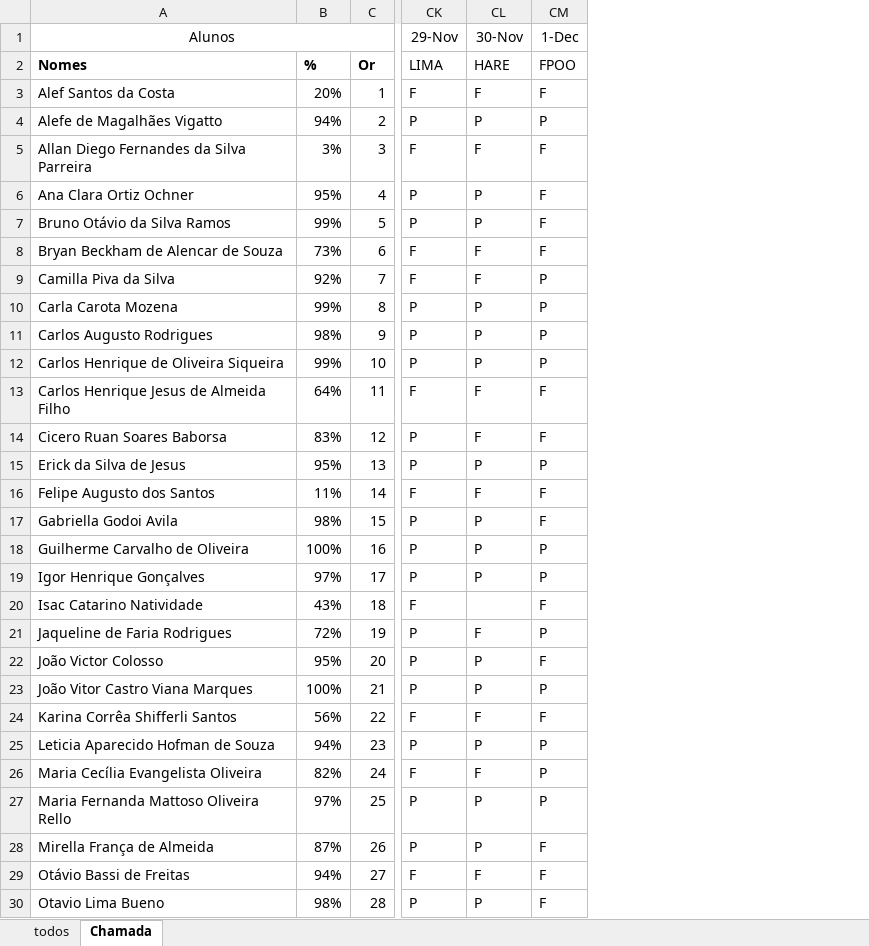
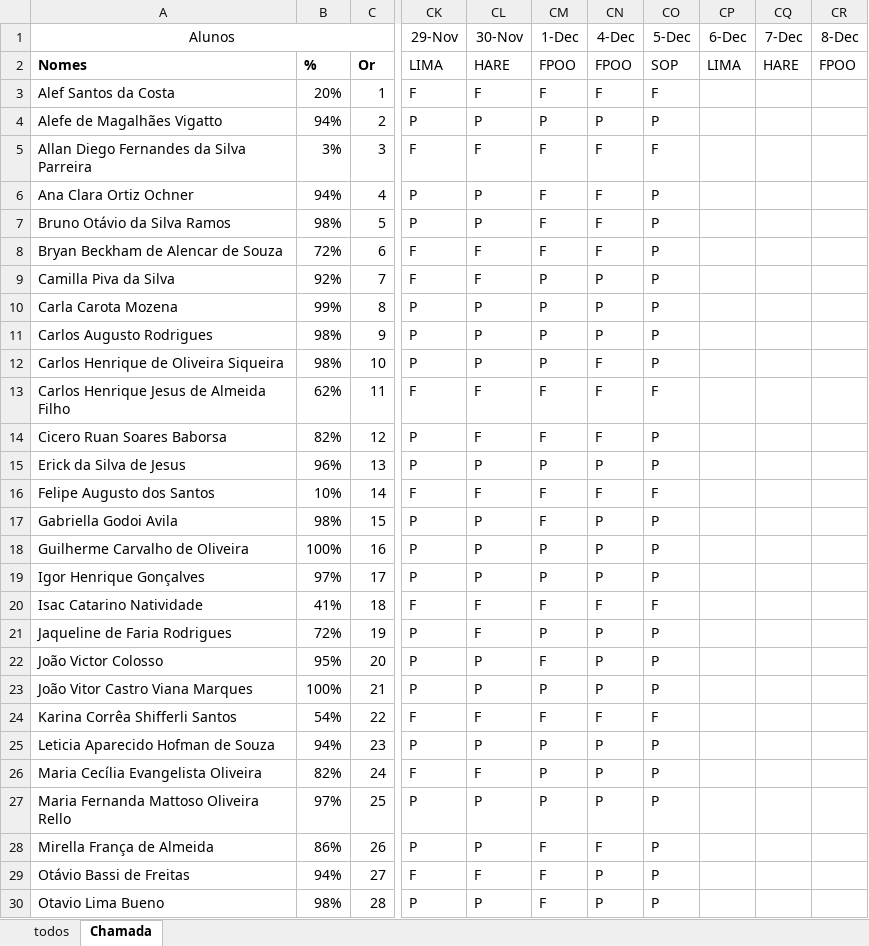
Before and after one commit to wellifabio/senai2023, an Excel workbook: 1des/frequencia.xlsx, sheet Chamada, drawn as a sheet; only a part is shown, gaps mark what is left out; values as stored, in another font and other column widths than the file's, no borders; conditional formats not drawn; the diff covers the shown part only; the diff names each change by its address in the sheet, - before the commit and + after, or states it on an @@ line.

Commit message:
hare

```diff
--- a/1des/frequencia.xlsx (sheet Chamada)
+++ b/1des/frequencia.xlsx (sheet Chamada)
+column CN (4-Dec), rows 2-30: FPOO | F | P | F | F | F | F | P | P | P | F | F | F | P | F | P | P | P | F | P | P | P | F | P | P | P | F | P | P
+column CO (5-Dec), rows 2-30: SOP | F | P | F | P | P | P | P | P | P | P | F | P | P | F | P | P | P | F | P | P | P | F | P | P | P | P | P | P
+column CP (6-Dec), row 2: LIMA
+column CQ (7-Dec), row 2: HARE
+column CR (8-Dec), row 2: FPOO
-B6: 95%
+B6: 94%
-B7: 99%
+B7: 98%
-B8: 73%
+B8: 72%
-B12: 99%
+B12: 98%
-B13: 64%
+B13: 62%
-B14: 83%
+B14: 82%
-B15: 95%
+B15: 96%
-B16: 11%
+B16: 10%
-B20: 43%
+B20: 41%
-CL20 (30-Nov): (empty)
+CL20 (30-Nov): F
-B24: 56%
+B24: 54%
-B28: 87%
+B28: 86%
```
Also changed, not shown: 42 edited cells elsewhere in this sheet.
